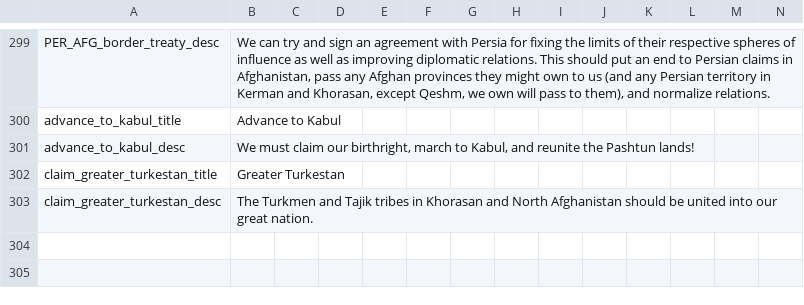
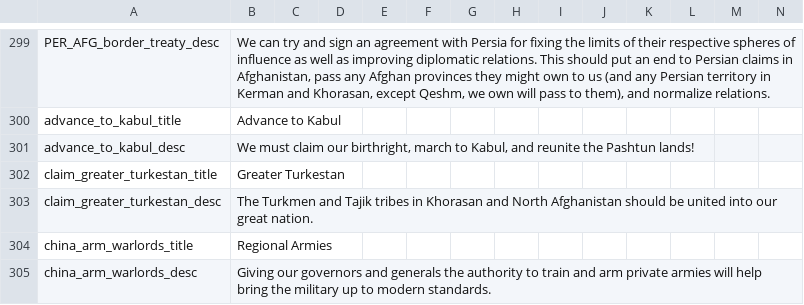
Before and after one commit to ujtcelvn/Ending_Extension_Mod, a CSV file: EEM/localisation/EEM_decisions.csv, drawn as a sheet; only a part is shown, gaps mark what is left out.

Commit message:
Regional Armies buff
yong_ying effect increased
unciv rebels, anti-qing rebels, form_china, and the Warlord Era event no longer remove yong_ying
CHI, TPG, and RTR can also get yong_ying

```diff
--- a/EEM/localisation/EEM_decisions.csv
+++ b/EEM/localisation/EEM_decisions.csv
@@ -303 +303,3 @@ claim_greater_turkestan_title;Greater Turkestan;;;;;;;;;;;;;
 claim_greater_turkestan_desc;The Turkmen and Tajik tribes in Khorasan and North Afghanistan should be united into our great nation.;;;;;;;;;;;;;
+china_arm_warlords_title;Regional Armies;;;;;;;;;;;;;
+china_arm_warlords_desc;Giving our governors and generals the authority to train and arm private armies will help bring the military up to modern standards.;;;;;;;;;;;;;
```
Also changed, not shown: EEM/localisation/EEM_events.csv, EEM/localisation/EEM_modifiers.csv, 6 other files.
